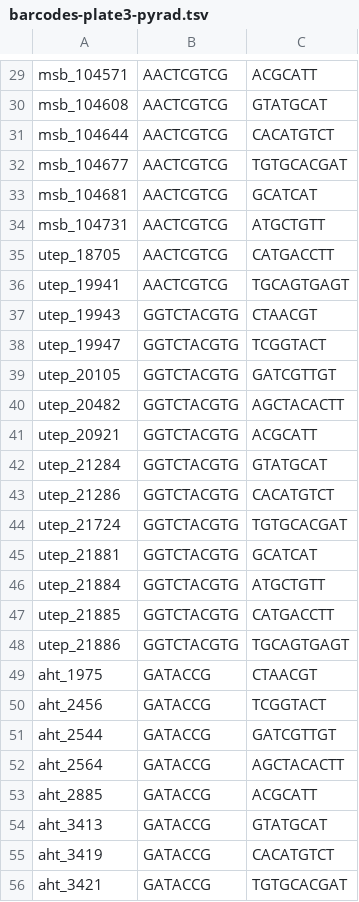
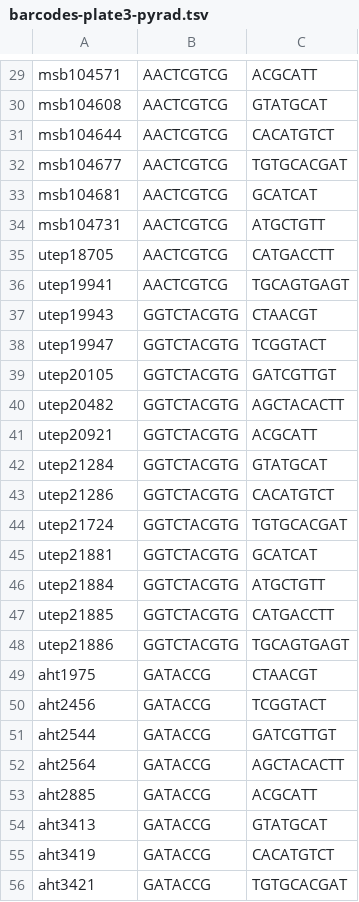
Before and after one commit to kerrycobb/toad-evolution, a TSV file: pyrad/barcodes-plate3-pyrad.tsv, drawn as a sheet; only a part is shown, gaps mark what is left out; the diff covers the shown part only; the diff names each change by its address in the sheet, - before the commit and + after, or states it on an @@ line.

```diff
--- a/pyrad/barcodes-plate3-pyrad.tsv
+++ b/pyrad/barcodes-plate3-pyrad.tsv
-A29: msb_104571
+A29: msb104571
-A30: msb_104608
+A30: msb104608
-A31: msb_104644
+A31: msb104644
-A32: msb_104677
+A32: msb104677
-A33: msb_104681
+A33: msb104681
-A34: msb_104731
+A34: msb104731
-A35: utep_18705
+A35: utep18705
-A36: utep_19941
+A36: utep19941
-A37: utep_19943
+A37: utep19943
-A38: utep_19947
+A38: utep19947
-A39: utep_20105
+A39: utep20105
-A40: utep_20482
+A40: utep20482
-A41: utep_20921
+A41: utep20921
-A42: utep_21284
+A42: utep21284
-A43: utep_21286
+A43: utep21286
-A44: utep_21724
+A44: utep21724
-A45: utep_21881
+A45: utep21881
-A46: utep_21884
+A46: utep21884
-A47: utep_21885
+A47: utep21885
-A48: utep_21886
+A48: utep21886
-A49: aht_1975
+A49: aht1975
-A50: aht_2456
+A50: aht2456
-A51: aht_2544
+A51: aht2544
-A52: aht_2564
+A52: aht2564
-A53: aht_2885
+A53: aht2885
-A54: aht_3413
+A54: aht3413
-A55: aht_3419
+A55: aht3419
-A56: aht_3421
+A56: aht3421
```
Also changed, not shown: 68 edited cells elsewhere in this file, pyrad/barcodes-plate1-pyrad.tsv, pyrad/barcodes-plate2-pyrad.tsv, 8 other files.
